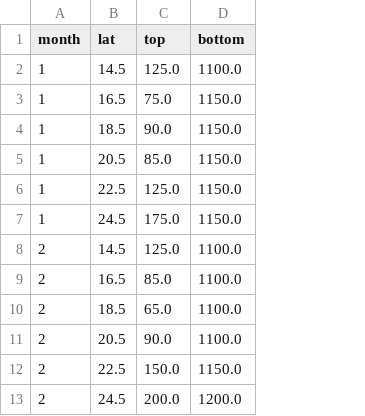
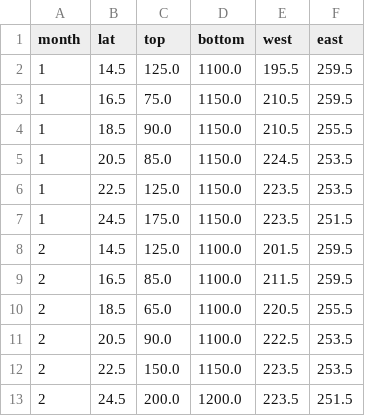
Before and after one commit to mtyamane/omz-bda, a CSV file: data/omzbda_output.csv, drawn as a sheet; only a part is shown; the diff names each change by its address in the sheet, - before the commit and + after, or states it on an @@ line.

Commit message:
added west and east boundary detection

```diff
--- a/data/omzbda_output.csv
+++ b/data/omzbda_output.csv
+column E (west), rows 2-13: 195.5 | 210.5 | 210.5 | 224.5 | 223.5 | 223.5 | 201.5 | 211.5 | 220.5 | 222.5 | 223.5 | 223.5
+column F (east), rows 2-13: 259.5 | 259.5 | 255.5 | 253.5 | 253.5 | 251.5 | 259.5 | 259.5 | 255.5 | 253.5 | 253.5 | 251.5
```
Also changed, not shown: 2 other files.
